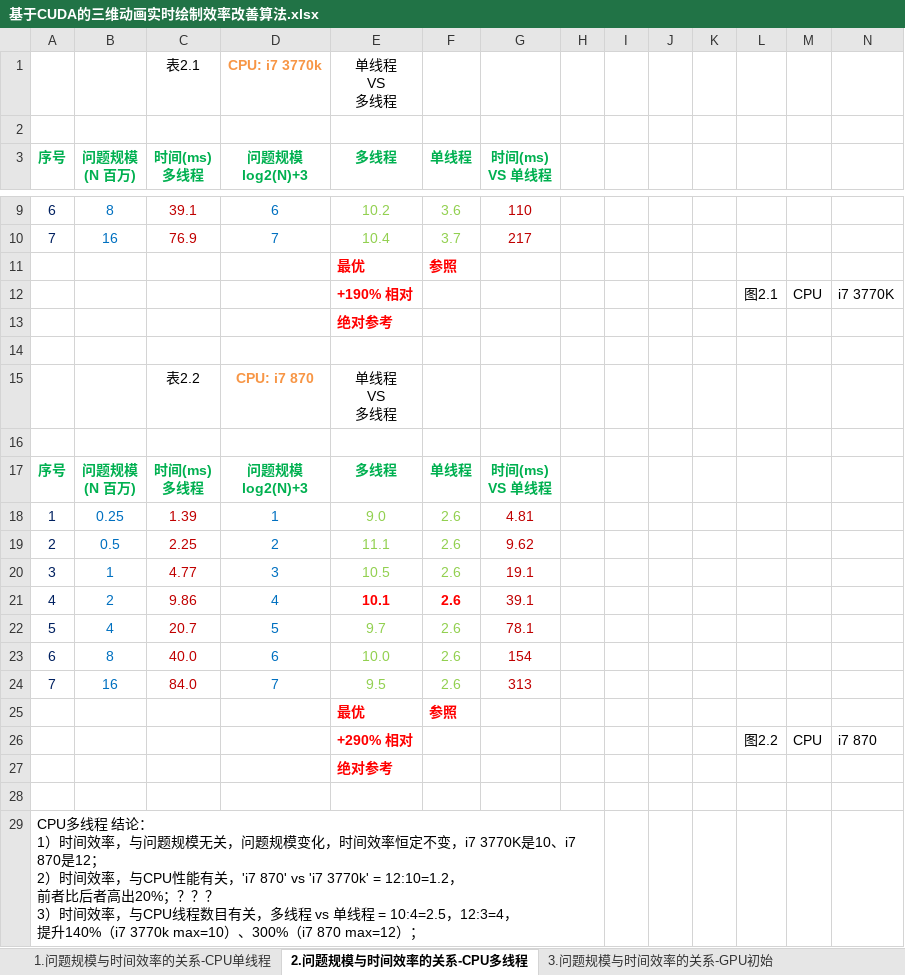
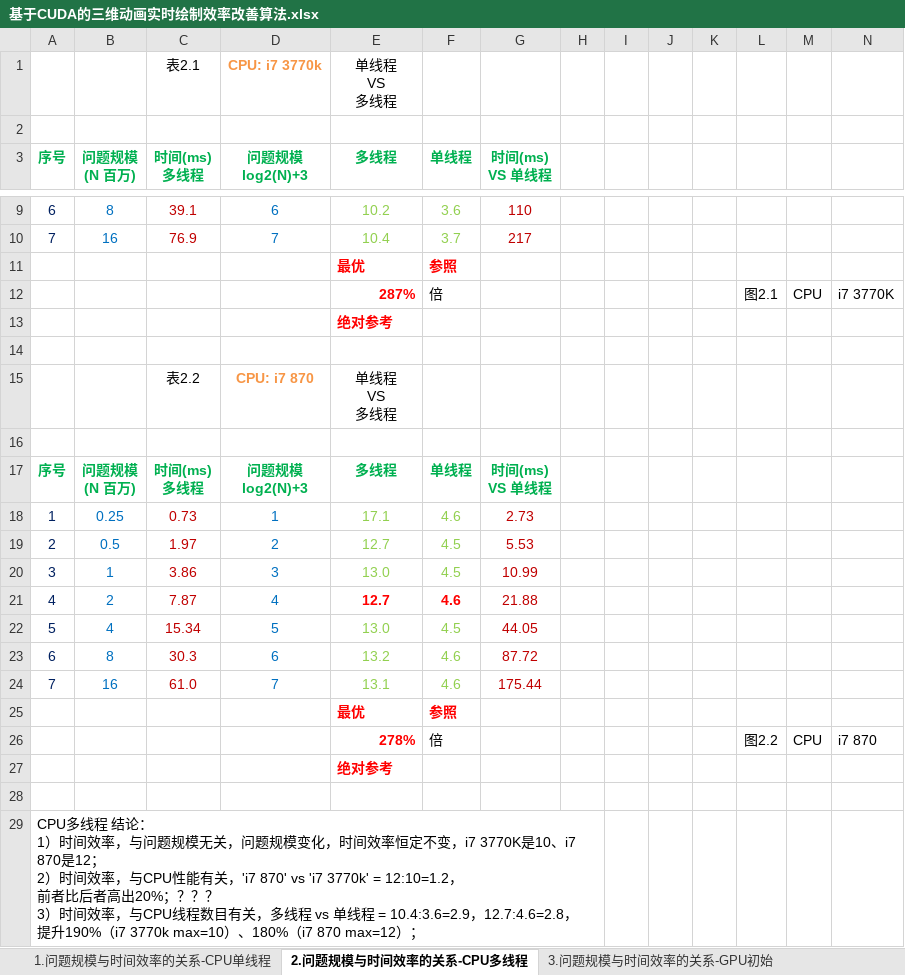
Before and after one commit to soulsheng/CudaAccMs3d, an Excel workbook: doc/基于CUDA的三维动画实时绘制效率改善算法.xlsx, sheet 2.问题规模与时间效率的关系-CPU多线程, drawn as a sheet; only a part is shown, gaps mark what is left out; values as stored, in another font and other column widths than the file's, no borders; charts and pictures not drawn; ↵ is a line break in a cell; the diff names each change by its address in the sheet, - before the commit and + after, or states it on an @@ line.

```diff
--- a/doc/基于CUDA的三维动画实时绘制效率改善算法.xlsx (sheet 2.问题规模与时间效率的关系-CPU多线程)
+++ b/doc/基于CUDA的三维动画实时绘制效率改善算法.xlsx (sheet 2.问题规模与时间效率的关系-CPU多线程)
-E12 (多线程): +190% 相对
+E12 (多线程): 287%
-F12 (单线程): (empty)
+F12 (单线程): 倍
-C18 (时间(ms) 多线程): 1.39
+C18 (时间(ms) 多线程): 0.73
-E18 (多线程): 9.0
+E18 (多线程): 17.1
-F18 (单线程): 2.6
+F18 (单线程): 4.6
-G18 (时间(ms) VS 单线程): 4.81
+G18 (时间(ms) VS 单线程): 2.73
-C19 (时间(ms) 多线程): 2.25
+C19 (时间(ms) 多线程): 1.97
-E19 (多线程): 11.1
+E19 (多线程): 12.7
-F19:F20 (单线程): 2.6
+F19:F20 (单线程): 4.5
-G19 (时间(ms) VS 单线程): 9.62
+G19 (时间(ms) VS 单线程): 5.53
-C20 (时间(ms) 多线程): 4.77
+C20 (时间(ms) 多线程): 3.86
-E20 (多线程): 10.5
+E20 (多线程): 13.0
-G20 (时间(ms) VS 单线程): 19.1
+G20 (时间(ms) VS 单线程): 10.99
-C21 (时间(ms) 多线程): 9.86
+C21 (时间(ms) 多线程): 7.87
-E21 (多线程): 10.1
+E21 (多线程): 12.7
-F21 (单线程): 2.6
+F21 (单线程): 4.6
-G21 (时间(ms) VS 单线程): 39.1
+G21 (时间(ms) VS 单线程): 21.88
-C22 (时间(ms) 多线程): 20.7
+C22 (时间(ms) 多线程): 15.34
-E22 (多线程): 9.7
+E22 (多线程): 13.0
-F22 (单线程): 2.6
+F22 (单线程): 4.5
-G22 (时间(ms) VS 单线程): 78.1
+G22 (时间(ms) VS 单线程): 44.05
-C23 (时间(ms) 多线程): 40.0
+C23 (时间(ms) 多线程): 30.3
-E23 (多线程): 10.0
+E23 (多线程): 13.2
-F23:F24 (单线程): 2.6
+F23:F24 (单线程): 4.6
-G23 (时间(ms) VS 单线程): 154
+G23 (时间(ms) VS 单线程): 87.72
-C24 (时间(ms) 多线程): 84.0
+C24 (时间(ms) 多线程): 61.0
-E24 (多线程): 9.5
+E24 (多线程): 13.1
-G24 (时间(ms) VS 单线程): 313
+G24 (时间(ms) VS 单线程): 175.44
-E26 (多线程): +290% 相对
+E26 (多线程): 278%
-F26 (单线程): (empty)
+F26 (单线程): 倍
-A29 (序号): …线程 = 10:4=2.5，12:3=4， ↵ 提升140%（i7 3770k max=10）、300%（i7 870 max=12…
+A29 (序号): …线程 = 10.4:3.6=2.9，12.7:4.6=2.8， ↵ 提升190%（i7 3770k max=10）、180%（i7 870 max=12…
```
Also changed, not shown: sheet 1.问题规模与时间效率的关系-CPU单线程, charts or pictures, 2 other files.
